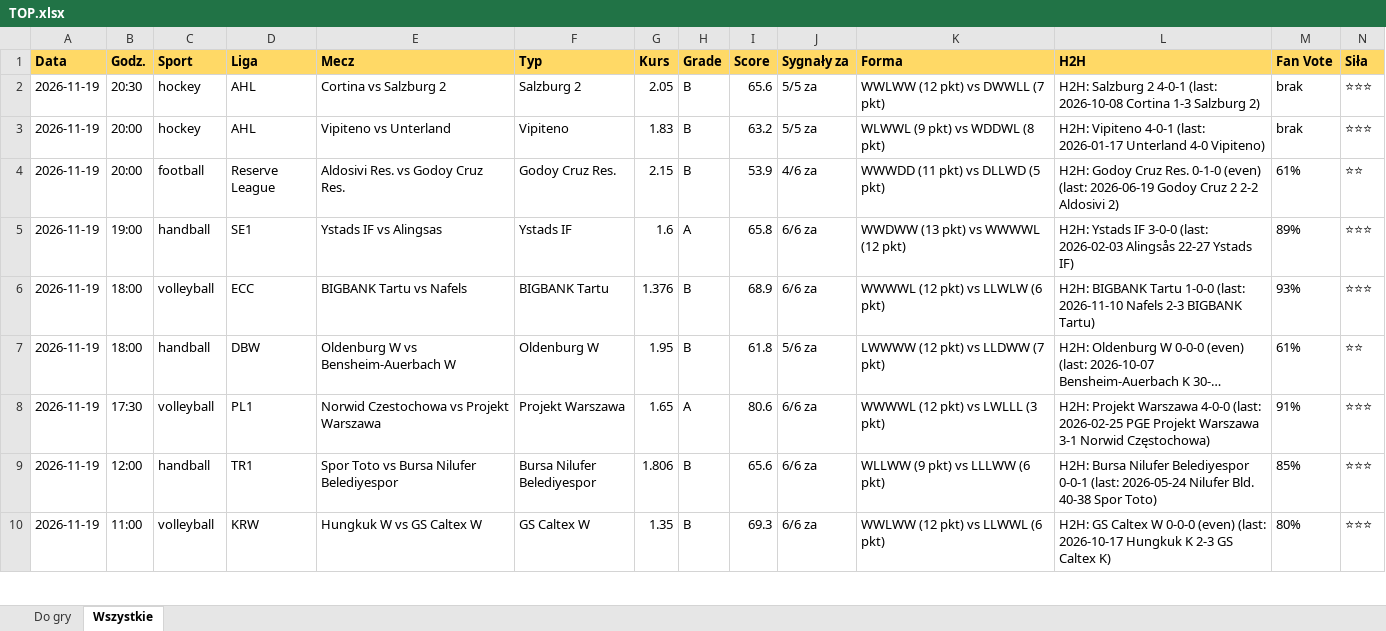
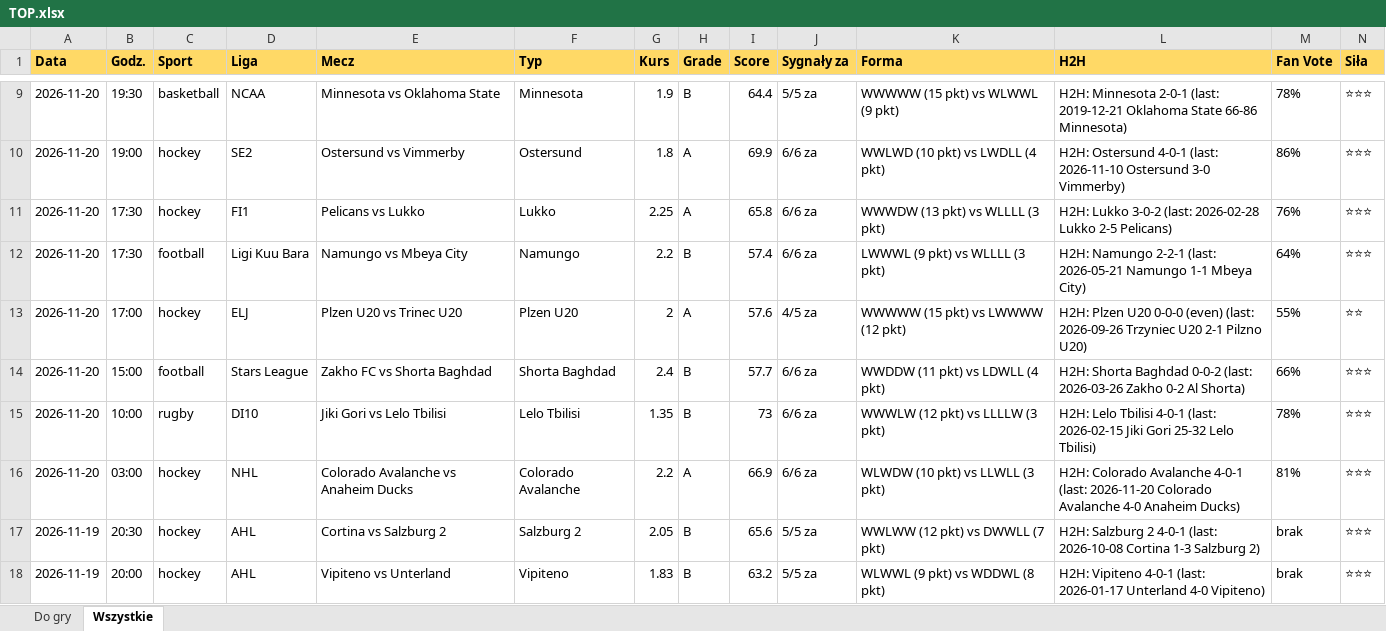
Before and after one commit to JKM872/zapasowy1903138-2, an Excel workbook: results/TOP.xlsx, sheet Wszystkie, drawn as a sheet; only a part is shown, gaps mark what is left out; the shorter side is filled out with more unchanged rows; long unchanged cells end in …; values as stored, in another font and other column widths than the file's, no borders; rows hold the shown columns only; the diff covers the shown part only; the diff names each change by its address in the sheet, - before the commit and + after, or states it on an @@ line.

```diff
--- a/results/TOP.xlsx (sheet Wszystkie)
+++ b/results/TOP.xlsx (sheet Wszystkie)
+row 9: 2026-11-20 | 19:30 | basketball | NCAA | Minnesota vs Oklahoma State | Minnesota | 1.9 | B | 64.4 | 5/5 za | WWWWW (15 pkt) vs WLWWL (9 pkt) | H2H: Minnesota 2-0-1 (last: 2019-12-21 Oklahoma State 66-86 Minnesota) | 78% | ⭐⭐⭐
+row 10: 2026-11-20 | 19:00 | hockey | SE2 | Ostersund vs Vimmerby | Ostersund | 1.8 | A | 69.9 | 6/6 za | WWLWD (10 pkt) vs LWDLL (4 pkt) | H2H: Ostersund 4-0-1 (last: 2026-11-10 Ostersund 3-0 Vimmerby) | 86% | ⭐⭐⭐
+row 11: 2026-11-20 | 17:30 | hockey | FI1 | Pelicans vs Lukko | Lukko | 2.25 | A | 65.8 | 6/6 za | WWWDW (13 pkt) vs WLLLL (3 pkt) | H2H: Lukko 3-0-2 (last: 2026-02-28 Lukko 2-5 Pelicans) | 76% | ⭐⭐⭐
+row 12: 2026-11-20 | 17:30 | football | Ligi Kuu Bara | Namungo vs Mbeya City | Namungo | 2.2 | B | 57.4 | 6/6 za | LWWWL (9 pkt) vs WLLLL (3 pkt) | H2H: Namungo 2-2-1 (last: 2026-05-21 Namungo 1-1 Mbeya City) | 64% | ⭐⭐⭐
+row 13: 2026-11-20 | 17:00 | hockey | ELJ | Plzen U20 vs Trinec U20 | Plzen U20 | 2 | A | 57.6 | 4/5 za | WWWWW (15 pkt) vs LWWWW (12 pkt) | H2H: Plzen U20 0-0-0 (even) (last: 2026-09-26 Trzyniec U20 2-1 Pilzno U20) | 55% | ⭐⭐
+row 14: 2026-11-20 | 15:00 | football | Stars League | Zakho FC vs Shorta Baghdad | Shorta Baghdad | 2.4 | B | 57.7 | 6/6 za | WWDDW (11 pkt) vs LDWLL (4 pkt) | H2H: Shorta Baghdad 0-0-2 (last: 2026-03-26 Zakho 0-2 Al Shorta) | 66% | ⭐⭐⭐
+row 15: 2026-11-20 | 10:00 | rugby | DI10 | Jiki Gori vs Lelo Tbilisi | Lelo Tbilisi | 1.35 | B | 73 | 6/6 za | WWWLW (12 pkt) vs LLLLW (3 pkt) | H2H: Lelo Tbilisi 4-0-1 (last: 2026-02-15 Jiki Gori 25-32 Lelo Tbilisi) | 78% | ⭐⭐⭐
+row 16: 2026-11-20 | 03:00 | hockey | NHL | Colorado Avalanche vs Anaheim Ducks | Colorado Avalanche | 2.2 | A | 66.9 | 6/6 za | WLWDW (10 pkt) vs LLWLL (3 pkt) | H2H: Colorado Avalanche 4-0-1 (last: 2026-11-20 Colorado Avalanche 4-0 Anaheim Ducks) | 81% | ⭐⭐⭐
```
Also changed, not shown: 7 added rows elsewhere in this sheet, sheet Do gry, 6 other files.
